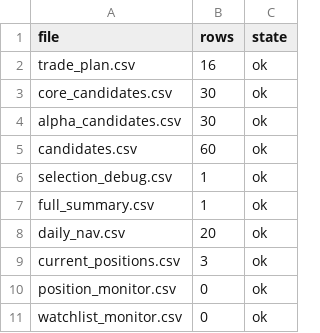
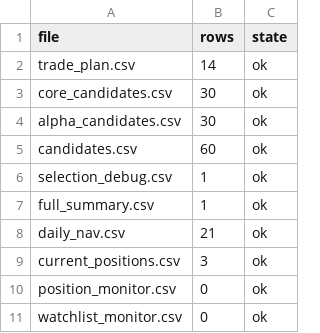
Before and after one commit to bichcs5566-alt/V204-app, a CSV file: bridge_debug.csv, drawn as a sheet.

```diff
--- a/bridge_debug.csv
+++ b/bridge_debug.csv
@@ -1,3 +1,3 @@
 file,rows,state
-trade_plan.csv,16,ok
+trade_plan.csv,14,ok
 core_candidates.csv,30,ok
@@ -7,3 +7,3 @@ selection_debug.csv,1,ok
 full_summary.csv,1,ok
-daily_nav.csv,20,ok
+daily_nav.csv,21,ok
 current_positions.csv,3,ok
```
Also changed, not shown: mobile_dashboard_v1/data/bridge_debug.csv, mobile_dashboard_v1/data/daily_nav.csv, 15 other files.
